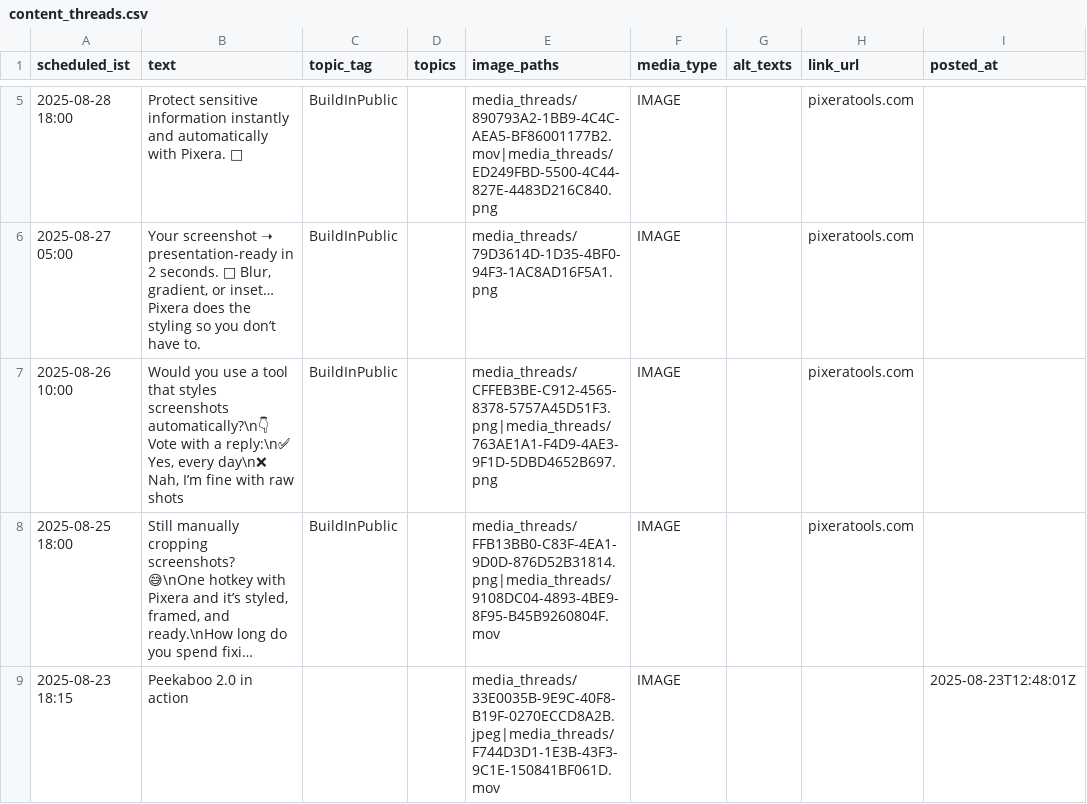
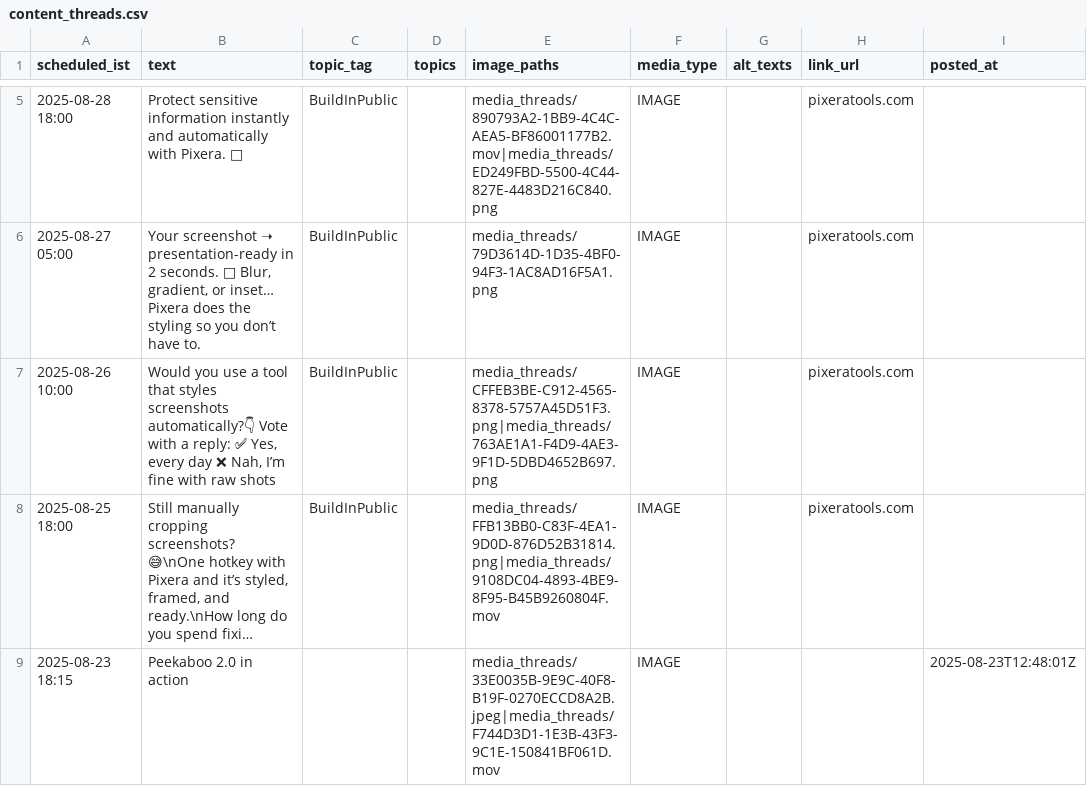
Before and after one commit to swi-parth-ft/instaMedia, a CSV file: content_threads.csv, drawn as a sheet; only a part is shown, gaps mark what is left out; long unchanged cells end in …; the diff names each change by its address in the sheet, - before the commit and + after, or states it on an @@ line.

Commit message:
iOS: update content_threads.csv

```diff
--- a/content_threads.csv
+++ b/content_threads.csv
-B7 (text): …styles screenshots automatically?\n👇 Vote with a reply:\n✅ Yes, every day\n❌ Nah, I’m…
+B7 (text): …styles screenshots automatically?👇 Vote with a reply: ✅ Yes, every day ❌ Nah, I’m…
```
